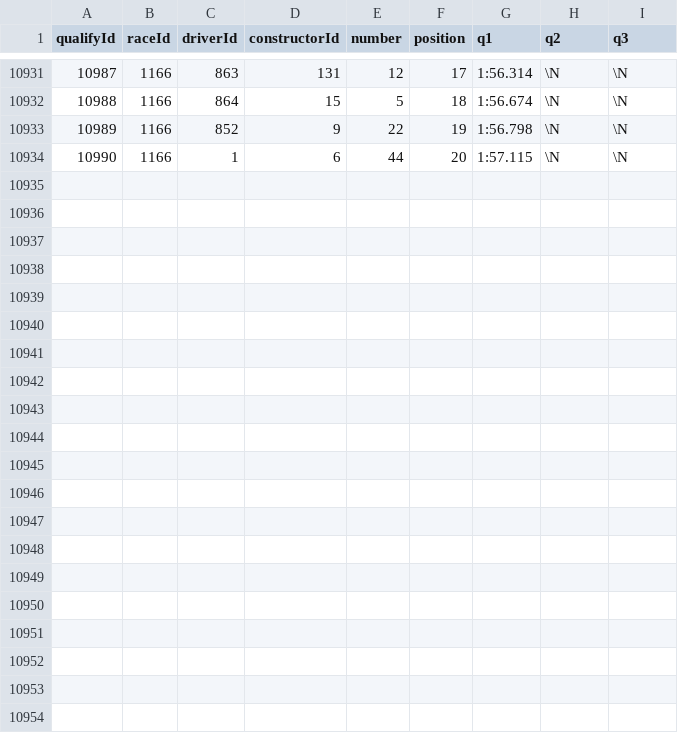
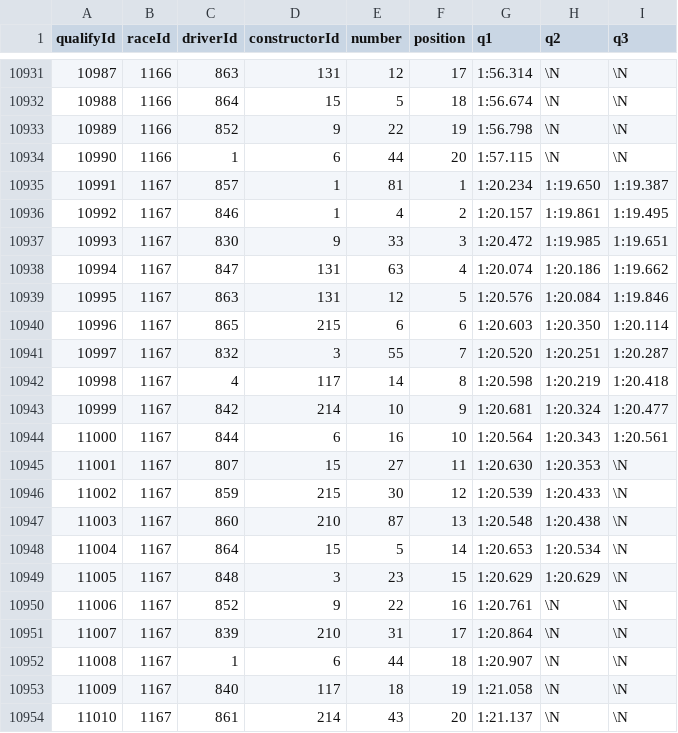
Before and after one commit to Quentinrezzo/Final-Project-Formula1, a CSV file: data/raw/qualifying.csv, drawn as a sheet; only a part is shown, gaps mark what is left out; the diff names each change by its address in the sheet, - before the commit and + after, or states it on an @@ line.

```diff
--- a/data/raw/qualifying.csv
+++ b/data/raw/qualifying.csv
+row 10935: 10991 | 1167 | 857 | 1 | 81 | 1 | 1:20.234 | 1:19.650 | 1:19.387
+row 10936: 10992 | 1167 | 846 | 1 | 4 | 2 | 1:20.157 | 1:19.861 | 1:19.495
+row 10937: 10993 | 1167 | 830 | 9 | 33 | 3 | 1:20.472 | 1:19.985 | 1:19.651
+row 10938: 10994 | 1167 | 847 | 131 | 63 | 4 | 1:20.074 | 1:20.186 | 1:19.662
+row 10939: 10995 | 1167 | 863 | 131 | 12 | 5 | 1:20.576 | 1:20.084 | 1:19.846
+row 10940: 10996 | 1167 | 865 | 215 | 6 | 6 | 1:20.603 | 1:20.350 | 1:20.114
+row 10941: 10997 | 1167 | 832 | 3 | 55 | 7 | 1:20.520 | 1:20.251 | 1:20.287
+row 10942: 10998 | 1167 | 4 | 117 | 14 | 8 | 1:20.598 | 1:20.219 | 1:20.418
+row 10943: 10999 | 1167 | 842 | 214 | 10 | 9 | 1:20.681 | 1:20.324 | 1:20.477
+row 10944: 11000 | 1167 | 844 | 6 | 16 | 10 | 1:20.564 | 1:20.343 | 1:20.561
+row 10945: 11001 | 1167 | 807 | 15 | 27 | 11 | 1:20.630 | 1:20.353 | \N
+row 10946: 11002 | 1167 | 859 | 215 | 30 | 12 | 1:20.539 | 1:20.433 | \N
+row 10947: 11003 | 1167 | 860 | 210 | 87 | 13 | 1:20.548 | 1:20.438 | \N
+row 10948: 11004 | 1167 | 864 | 15 | 5 | 14 | 1:20.653 | 1:20.534 | \N
+row 10949: 11005 | 1167 | 848 | 3 | 23 | 15 | 1:20.629 | 1:20.629 | \N
+row 10950: 11006 | 1167 | 852 | 9 | 22 | 16 | 1:20.761 | \N | \N
+row 10951: 11007 | 1167 | 839 | 210 | 31 | 17 | 1:20.864 | \N | \N
+row 10952: 11008 | 1167 | 1 | 6 | 44 | 18 | 1:20.907 | \N | \N
+row 10953: 11009 | 1167 | 840 | 117 | 18 | 19 | 1:21.058 | \N | \N
+row 10954: 11010 | 1167 | 861 | 214 | 43 | 20 | 1:21.137 | \N | \N
```
Also changed, not shown: data/raw/constructor_results.csv, data/raw/constructor_standings.csv, 11 other files.
